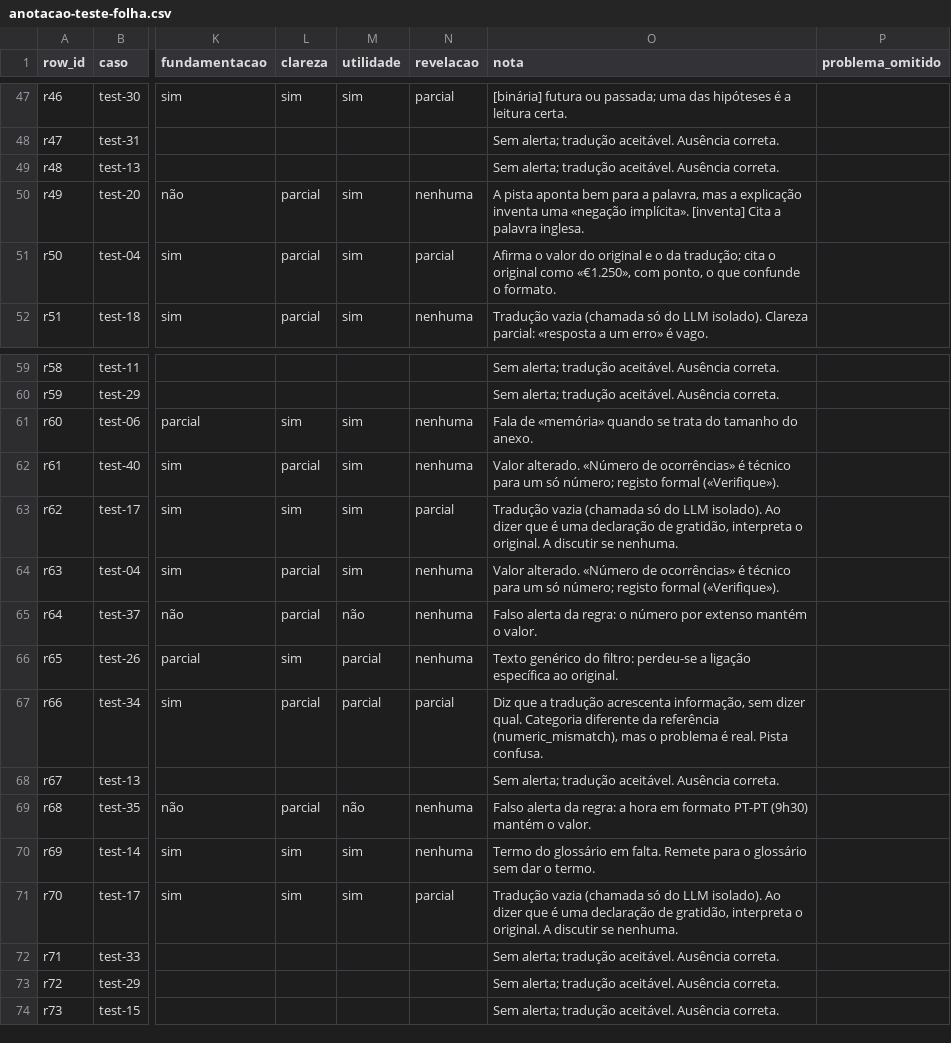
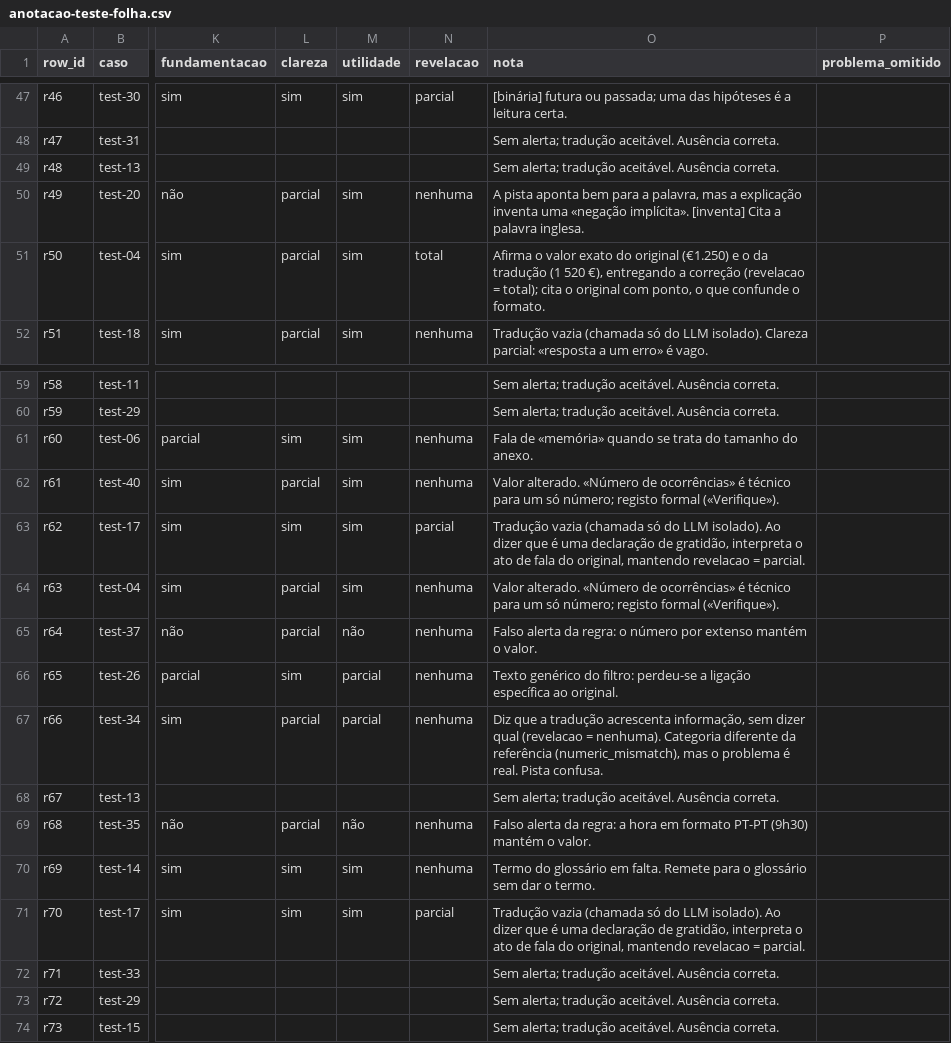
Before and after one commit to le-lab-um/edu-translation-tool, a CSV file: experiments/evaluation/anotacao-teste-folha.csv, drawn as a sheet; only a part is shown, gaps mark what is left out; the diff names each change by its address in the sheet, - before the commit and + after, or states it on an @@ line.

```diff
--- a/experiments/evaluation/anotacao-teste-folha.csv
+++ b/experiments/evaluation/anotacao-teste-folha.csv
-N51 (revelacao): parcial
+N51 (revelacao): total
-O51 (nota): …o valor do original e o da tradução; cita o original como «€1.250», com ponto,…
+O51 (nota): …o valor exato do original (€1.250) e o da tradução (1 520 €), entregando a correção (revelacao = total); cita o original com ponto,…
-O63 (nota): …interpreta o original. A discutir se nenhuma.
+O63 (nota): …interpreta o ato de fala do original, mantendo revelacao = parcial.
-N67 (revelacao): parcial
+N67 (revelacao): nenhuma
-O67 (nota): …sem dizer qual. Categoria diferente…
+O67 (nota): …sem dizer qual (revelacao = nenhuma). Categoria diferente…
-O71 (nota): …interpreta o original. A discutir se nenhuma.
+O71 (nota): …interpreta o ato de fala do original, mantendo revelacao = parcial.
```
Also changed, not shown: 1 other file.
